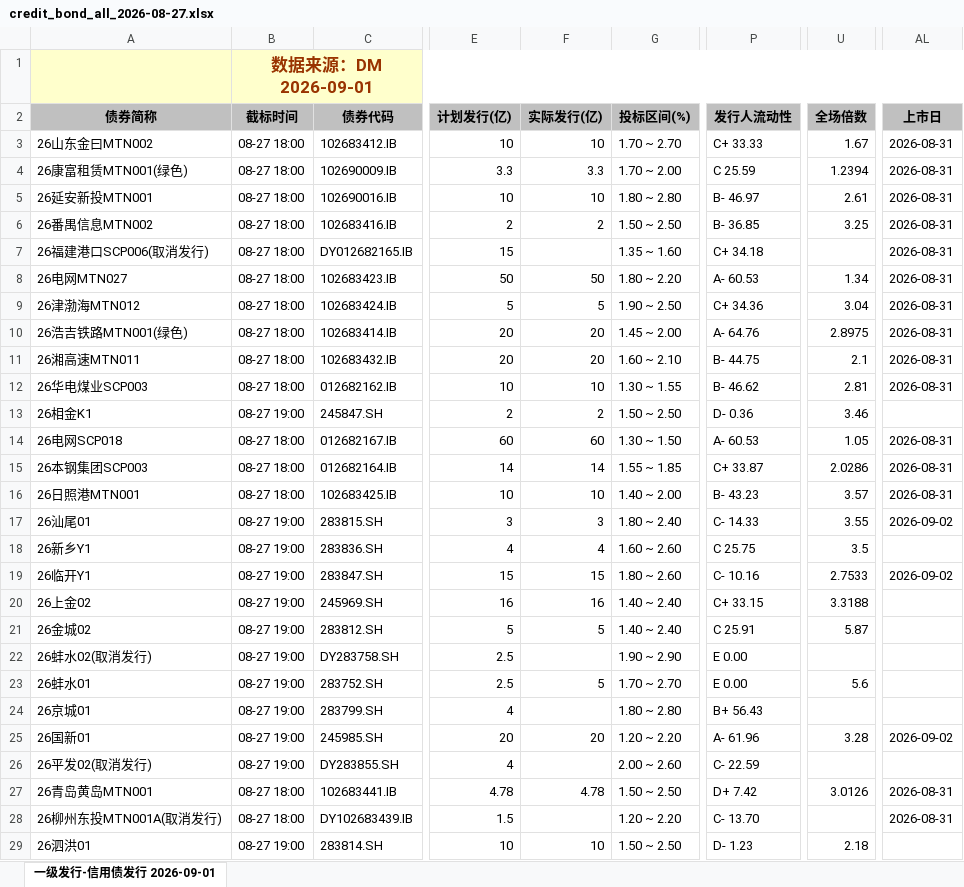
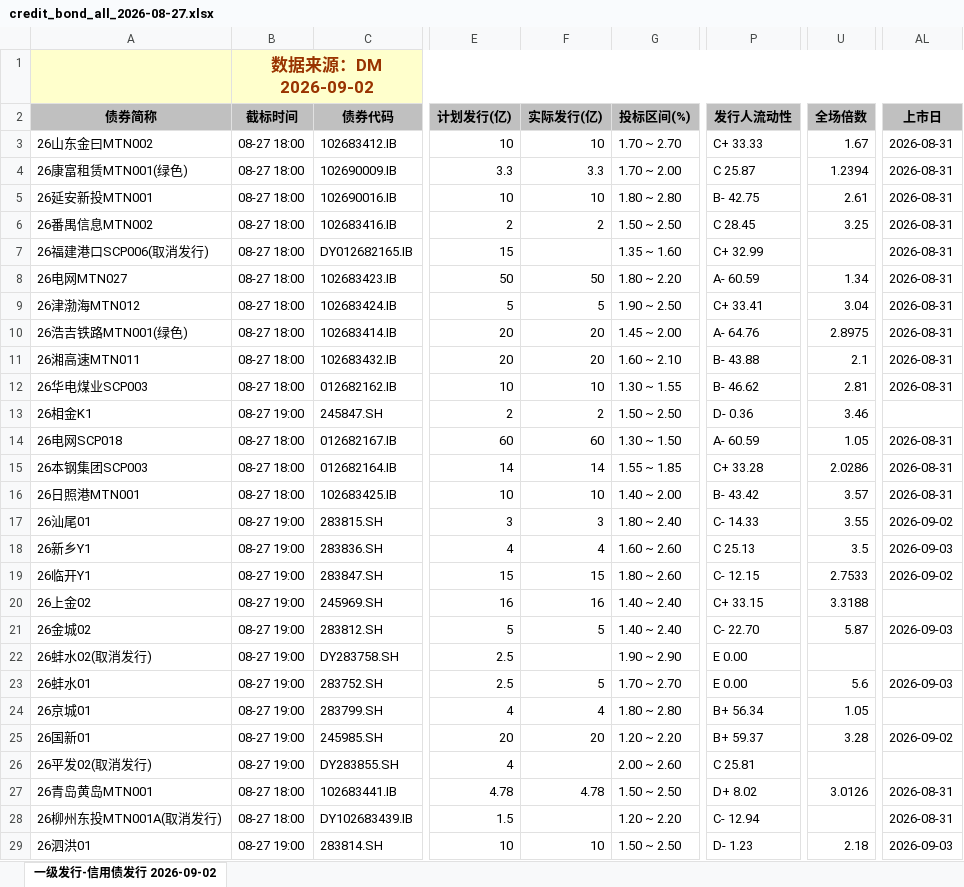
Before and after one commit to geomouse/innodealing-bond-export, an Excel workbook: data/credit_bond_all_2026-08-27.xlsx, sheet 一级发行-信用债发行 2026-09-02, drawn as a sheet; only a part is shown, gaps mark what is left out; values as stored, in another font and other column widths than the file's, no borders; charts and pictures not drawn; the diff covers the shown part only; the diff names each change by its address in the sheet, - before the commit and + after, or states it on an @@ line.

```diff
--- a/data/credit_bond_all_2026-08-27.xlsx (sheet 一级发行-信用债发行 2026-09-02)
+++ b/data/credit_bond_all_2026-08-27.xlsx (sheet 一级发行-信用债发行 2026-09-02)
-sheet tab: 一级发行-信用债发行 2026-09-01
+sheet tab: 一级发行-信用债发行 2026-09-02
-B1 (截标时间): 数据来源：DM 2026-09-01
+B1 (截标时间): 数据来源：DM 2026-09-02
-P4 (发行人流动性): C 25.59
+P4 (发行人流动性): C 25.87
-P5 (发行人流动性): B- 46.97
+P5 (发行人流动性): B- 42.75
-P6 (发行人流动性): B- 36.85
+P6 (发行人流动性): C 28.45
-P7 (发行人流动性): C+ 34.18
+P7 (发行人流动性): C+ 32.99
-P8 (发行人流动性): A- 60.53
+P8 (发行人流动性): A- 60.59
-P9 (发行人流动性): C+ 34.36
+P9 (发行人流动性): C+ 33.41
-P11 (发行人流动性): B- 44.75
+P11 (发行人流动性): B- 43.88
-P14 (发行人流动性): A- 60.53
+P14 (发行人流动性): A- 60.59
-P15 (发行人流动性): C+ 33.87
+P15 (发行人流动性): C+ 33.28
-P16 (发行人流动性): B- 43.23
+P16 (发行人流动性): B- 43.42
-P18 (发行人流动性): C 25.75
+P18 (发行人流动性): C 25.13
-AL18 (上市日): (empty)
+AL18 (上市日): 2026-09-03
-P19 (发行人流动性): C- 10.16
+P19 (发行人流动性): C- 12.15
-P21 (发行人流动性): C 25.91
+P21 (发行人流动性): C- 22.70
-AL21 (上市日): (empty)
+AL21 (上市日): 2026-09-03
-AL23 (上市日): (empty)
+AL23 (上市日): 2026-09-03
-F24 (实际发行(亿)): (empty)
+F24 (实际发行(亿)): 4
-P24 (发行人流动性): B+ 56.43
+P24 (发行人流动性): B+ 56.34
-U24 (全场倍数): (empty)
+U24 (全场倍数): 1.05
-P25 (发行人流动性): A- 61.96
+P25 (发行人流动性): B+ 59.37
-P26 (发行人流动性): C- 22.59
+P26 (发行人流动性): C 25.81
-P27 (发行人流动性): D+ 7.42
+P27 (发行人流动性): D+ 8.02
-P28 (发行人流动性): C- 13.70
+P28 (发行人流动性): C- 12.94
-AL29 (上市日): (empty)
+AL29 (上市日): 2026-09-03
```
Also changed, not shown: 1 added row, 1 removed row and 37 edited cells elsewhere in this sheet, data/credit_bond_2026-08-27.xlsx, data/credit_bond_2026-08-28.xlsx, 11 other files.
